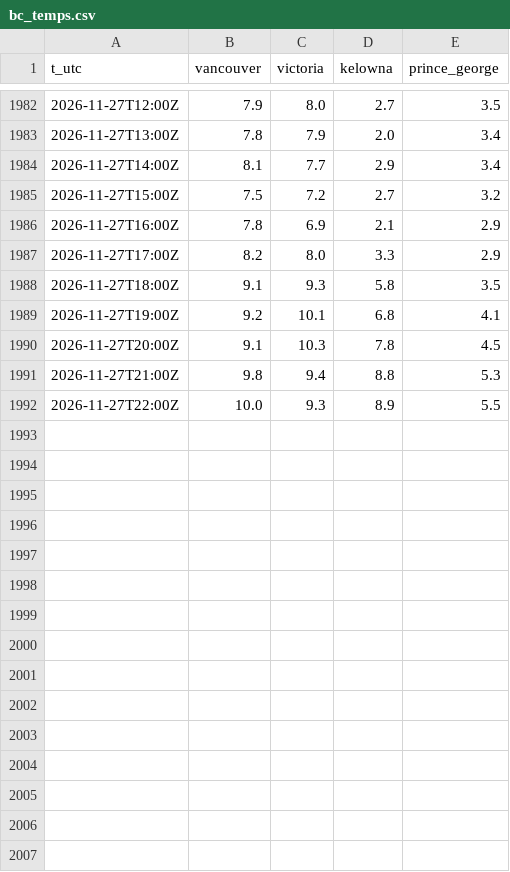
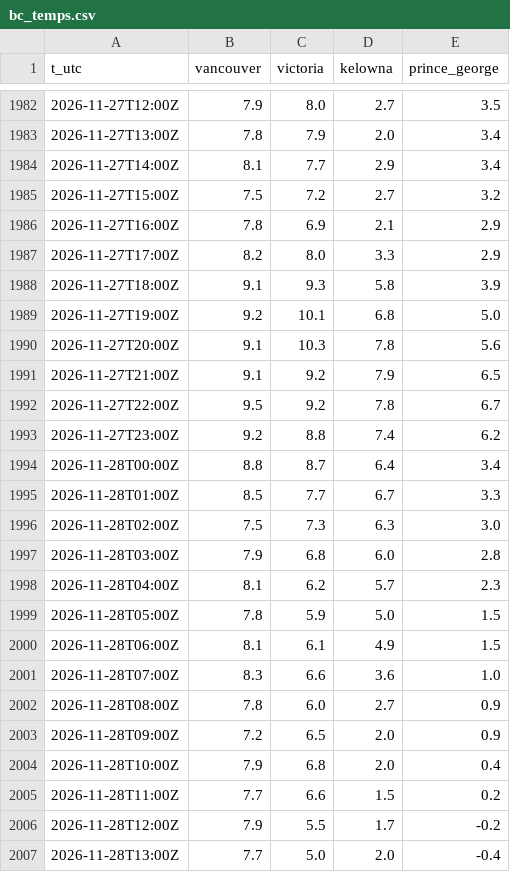
Before and after one commit to warrenboyle/bc-powerflow, a CSV file: docs/bc_temps.csv, drawn as a sheet; only a part is shown, gaps mark what is left out.

Commit message:
data update

```diff
--- a/docs/bc_temps.csv
+++ b/docs/bc_temps.csv
@@ -1987,6 +1987,21 @@ t_utc,vancouver,victoria,kelowna,prince_george
 2026-11-27T17:00Z,8.2,8.0,3.3,2.9
-2026-11-27T18:00Z,9.1,9.3,5.8,3.5
-2026-11-27T19:00Z,9.2,10.1,6.8,4.1
-2026-11-27T20:00Z,9.1,10.3,7.8,4.5
-2026-11-27T21:00Z,9.8,9.4,8.8,5.3
-2026-11-27T22:00Z,10.0,9.3,8.9,5.5
+2026-11-27T18:00Z,9.1,9.3,5.8,3.9
+2026-11-27T19:00Z,9.2,10.1,6.8,5.0
+2026-11-27T20:00Z,9.1,10.3,7.8,5.6
+2026-11-27T21:00Z,9.1,9.2,7.9,6.5
+2026-11-27T22:00Z,9.5,9.2,7.8,6.7
+2026-11-27T23:00Z,9.2,8.8,7.4,6.2
+2026-11-28T00:00Z,8.8,8.7,6.4,3.4
+2026-11-28T01:00Z,8.5,7.7,6.7,3.3
+2026-11-28T02:00Z,7.5,7.3,6.3,3.0
+2026-11-28T03:00Z,7.9,6.8,6.0,2.8
+2026-11-28T04:00Z,8.1,6.2,5.7,2.3
+2026-11-28T05:00Z,7.8,5.9,5.0,1.5
+2026-11-28T06:00Z,8.1,6.1,4.9,1.5
+2026-11-28T07:00Z,8.3,6.6,3.6,1.0
+2026-11-28T08:00Z,7.8,6.0,2.7,0.9
+2026-11-28T09:00Z,7.2,6.5,2.0,0.9
+2026-11-28T10:00Z,7.9,6.8,2.0,0.4
+2026-11-28T11:00Z,7.7,6.6,1.5,0.2
+2026-11-28T12:00Z,7.9,5.5,1.7,-0.2
+2026-11-28T13:00Z,7.7,5.0,2.0,-0.4
```
Also changed, not shown: docs/hourly.csv, docs/source_compare.csv, 4 other files.
